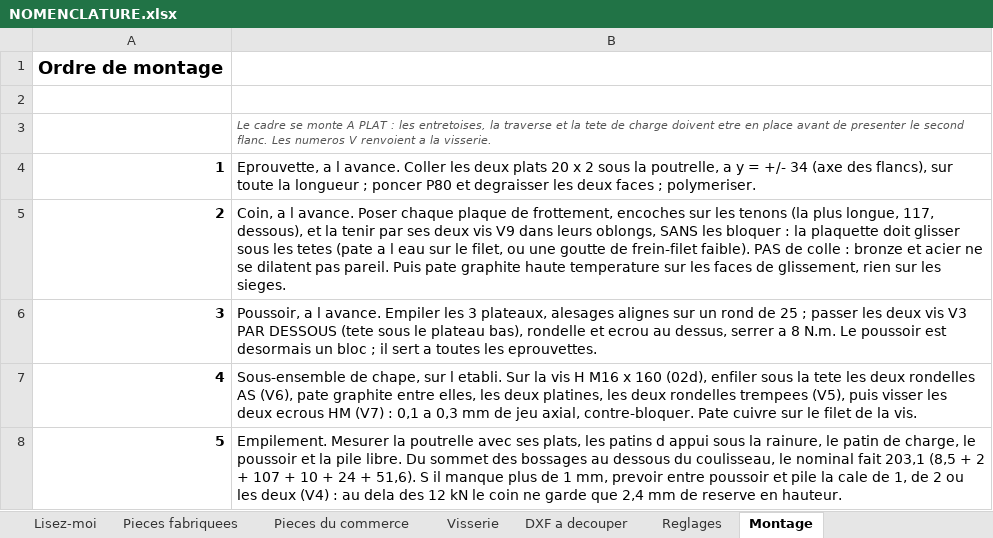
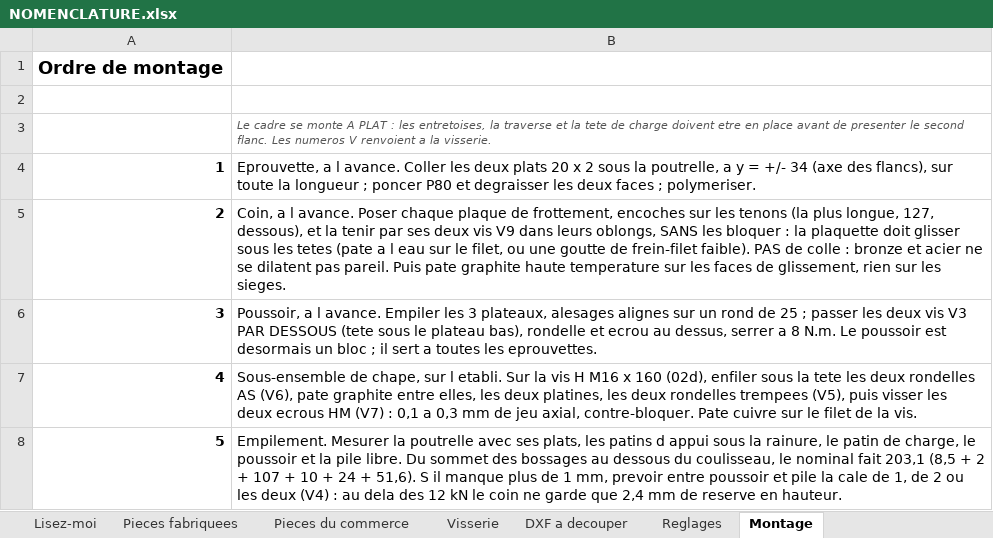
Before and after one commit to auberjine/banc-flexion, an Excel workbook: out/NOMENCLATURE.xlsx, sheet Montage, drawn as a sheet; only a part is shown; values as stored, in another font and other column widths than the file's, no borders; the diff names each change by its address in the sheet, - before the commit and + after, or states it on an @@ line.

```diff
--- a/out/NOMENCLATURE.xlsx (sheet Montage)
+++ b/out/NOMENCLATURE.xlsx (sheet Montage)
-B5: …plus longue, 117, dessous), et…
+B5: …plus longue, 127, dessous), et…
```
Also changed, not shown: sheet Pieces fabriquees, sheet Reglages, 18 other files.
